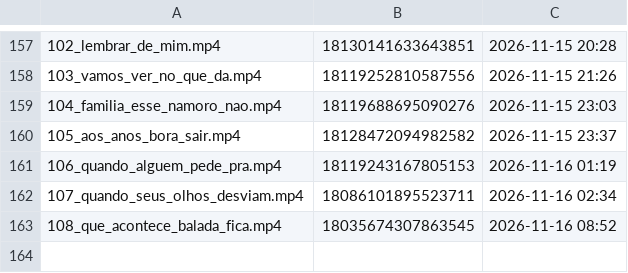
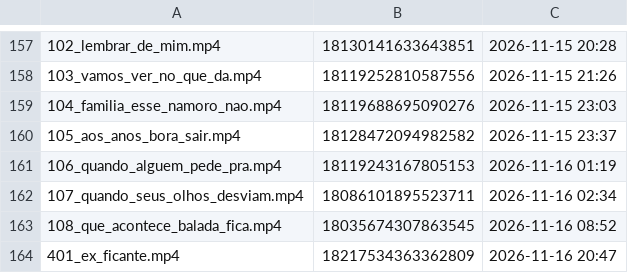
Before and after one commit to brindoapp/reels-teste, a TSV file: contas/leeleo/feitos.tsv, drawn as a sheet; only a part is shown, gaps mark what is left out; the diff names each change by its address in the sheet, - before the commit and + after, or states it on an @@ line.

Commit message:
postado 2026-11-16_2047

```diff
--- a/contas/leeleo/feitos.tsv
+++ b/contas/leeleo/feitos.tsv
+row 164: 401_ex_ficante.mp4 | 18217534363362809 | 2026-11-16 20:47
```
